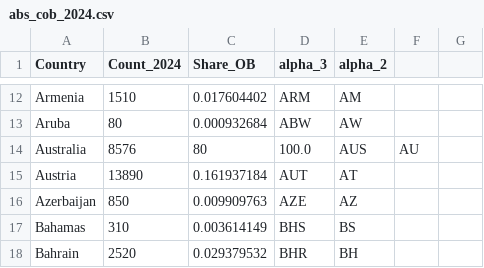
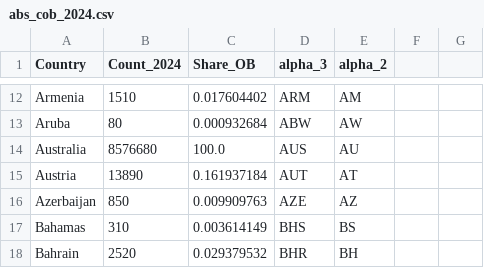
Before and after one commit to angu0160/3179, a CSV file: DV2/data/abs_cob_2024.csv, drawn as a sheet; only a part is shown, gaps mark what is left out.

Commit message:
dv2

```diff
--- a/DV2/data/abs_cob_2024.csv
+++ b/DV2/data/abs_cob_2024.csv
@@ -13,3 +13,3 @@ Armenia,1510,0.017604402,ARM,AM
 Aruba,80,0.000932684,ABW,AW
-Australia,8576,80,100.0,AUS,AU
+Australia,8576680,100.0,AUS,AU
 Austria,13890,0.161937184,AUT,AT
```
